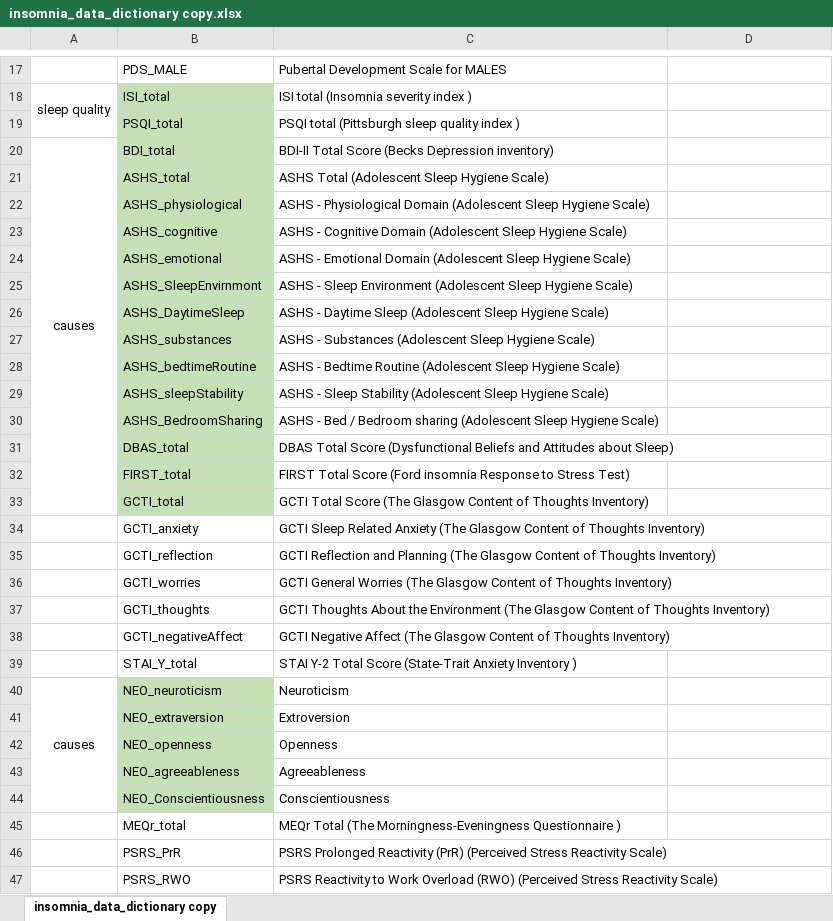
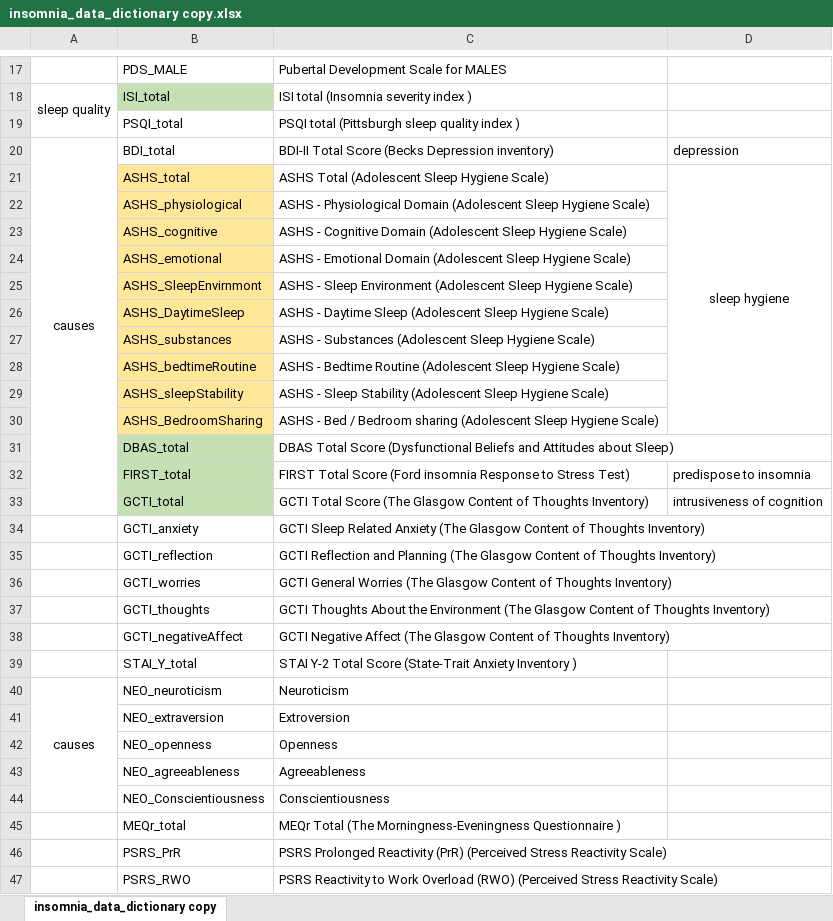
Before and after one commit to wuyutong1234/wyt_NM2207, an Excel workbook: week 11/insomnia_data_dictionary copy.xlsx, sheet insomnia_data_dictionary copy, drawn as a sheet; only a part is shown, gaps mark what is left out; values as stored, in another font and other column widths than the file's, no borders; the diff covers the shown part only; the diff names each change by its address in the sheet, - before the commit and + after, or states it on an @@ line.

```diff
--- a/week 11/insomnia_data_dictionary copy.xlsx (sheet insomnia_data_dictionary copy)
+++ b/week 11/insomnia_data_dictionary copy.xlsx (sheet insomnia_data_dictionary copy)
-B19:B20 fill: #C5E0B4
+B19:B20 fill: none
-D20: (empty)
+D20: depression
-B21:B30 fill: #C5E0B4
+B21:B30 fill: #FFE699
-D21: (empty)
+D21: sleep hygiene
+D21:D30 merged
-D32: (empty)
+D32: predispose to insomnia
-D33: (empty)
+D33: intrusiveness of cognition
-B40:B44 fill: #C5E0B4
+B40:B44 fill: none
```
Also changed, not shown: 1 edited cell, cell formats and merged cells elsewhere in this sheet, 28 other files.
